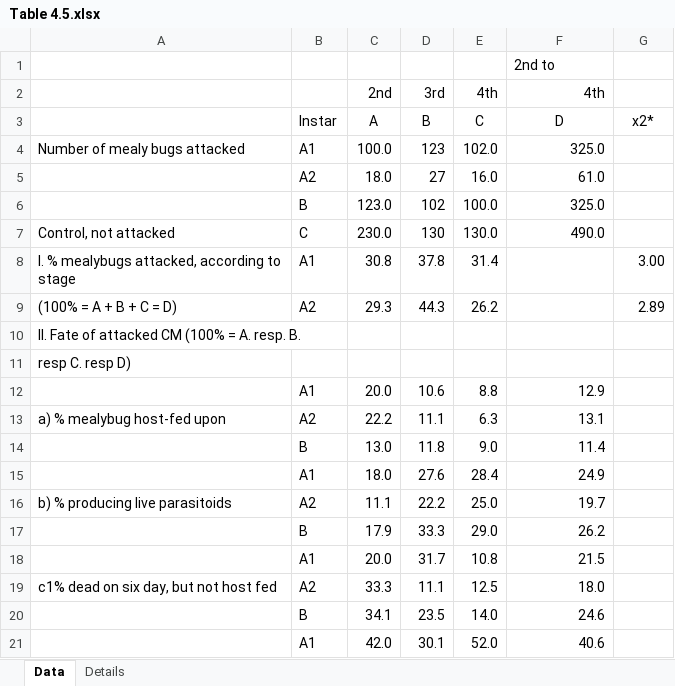
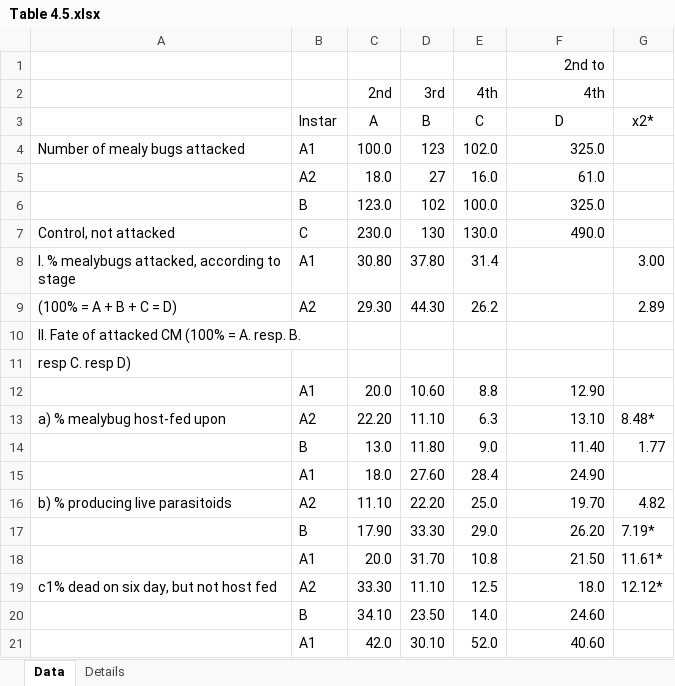
Before and after one commit to Ci-re/cassava_historical_reports, an Excel workbook: tables/1984/Table 4.5.xlsx, sheet Data, drawn as a sheet; only a part is shown; values as stored, in another font and other column widths than the file's, no borders; removed rows and columns are numbered as before the commit, all else as after; the diff covers the shown part only; the diff names each change by its address in the sheet, - before the commit and + after, or states it on an @@ line.

```diff
--- a/tables/1984/Table 4.5.xlsx (sheet Data)
+++ b/tables/1984/Table 4.5.xlsx (sheet Data)
-F1 alignment: left
+F1 alignment: right
-C8: 30.8
+C8: 30.80
-D8: 37.8
+D8: 37.80
-C9: 29.3
+C9: 29.30
-D9: 44.3
+D9: 44.30
-D12: 10.6
+D12: 10.60
-F12: 12.9
+F12: 12.90
-C13: 22.2
+C13: 22.20
-D13: 11.1
+D13: 11.10
-F13: 13.1
+F13: 13.10
-G13: (empty)
+G13: 8.48*
-D14: 11.8
+D14: 11.80
-F14: 11.4
+F14: 11.40
-G14: (empty)
+G14: 1.77
-D15: 27.6
+D15: 27.60
-F15: 24.9
+F15: 24.90
-C16: 11.1
+C16: 11.10
-D16: 22.2
+D16: 22.20
-F16: 19.7
+F16: 19.70
-G16: (empty)
+G16: 4.82
-row 17:  | B | 17.9 | 33.3 | 29.0 | 26.2
-row 18:  | A1 | 20.0 | 31.7 | 10.8 | 21.5
+row 17:  | B | 17.90 | 33.30 | 29.0 | 26.20 | 7.19*
+row 18:  | A1 | 20.0 | 31.70 | 10.8 | 21.50 | 11.61*
-C19: 33.3
+C19: 33.30
-D19: 11.1
+D19: 11.10
-G19: (empty)
+G19: 12.12*
-row 20:  | B | 34.1 | 23.5 | 14.0 | 24.6
+row 20:  | B | 34.10 | 23.50 | 14.0 | 24.60
-D21: 30.1
+D21: 30.10
-F21: 40.6
+F21: 40.60
```
Also changed, not shown: 8 edited cells elsewhere in this sheet, tables/1981/1981_Table4.xlsx, tables/1984/1984_Table1.xlsx, 19 other files.
